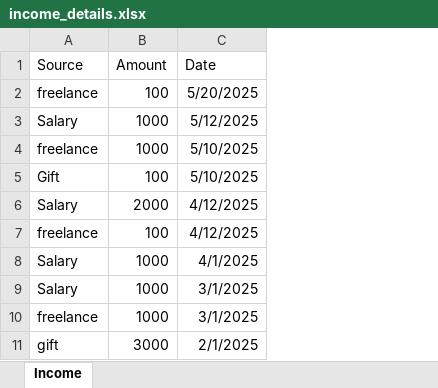
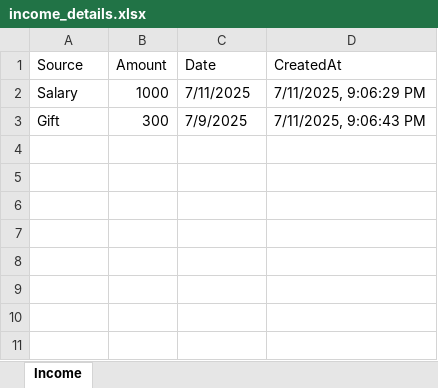
Before and after one commit to VlaicuAndrei454/NeatSpend, an Excel workbook: backend/income_details.xlsx, sheet Income, drawn as a sheet; values as stored, in another font and other column widths than the file's, no borders; removed rows and columns are numbered as before the commit, all else as after; the diff names each change by its address in the sheet, - before the commit and + after, or states it on an @@ line.

```diff
--- a/backend/income_details.xlsx (sheet Income)
+++ b/backend/income_details.xlsx (sheet Income)
+column D (CreatedAt), rows 2-3: 7/11/2025, 9:06:29 PM | 7/11/2025, 9:06:43 PM
-row 2: freelance | 100 | 5/20/2025
-C2 (Date): 5/12/2025
+C2 (Date): 7/11/2025
-row 4: freelance | 1000 | 5/10/2025
-B3 (Amount): 100
+B3 (Amount): 300
-C3 (Date): 5/10/2025
+C3 (Date): 7/9/2025
-row 6: Salary | 2000 | 4/12/2025
-row 7: freelance | 100 | 4/12/2025
-row 8: Salary | 1000 | 4/1/2025
-row 9: Salary | 1000 | 3/1/2025
-row 10: freelance | 1000 | 3/1/2025
-row 11: gift | 3000 | 2/1/2025
```
Also changed, not shown: 18 other files.
